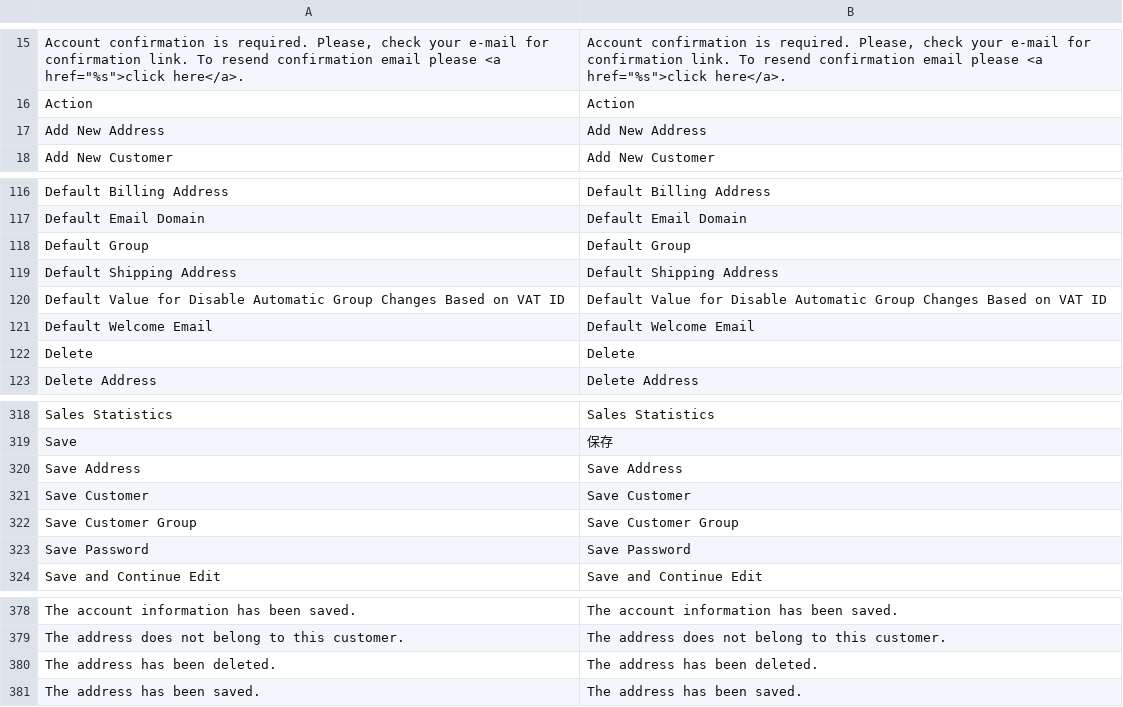
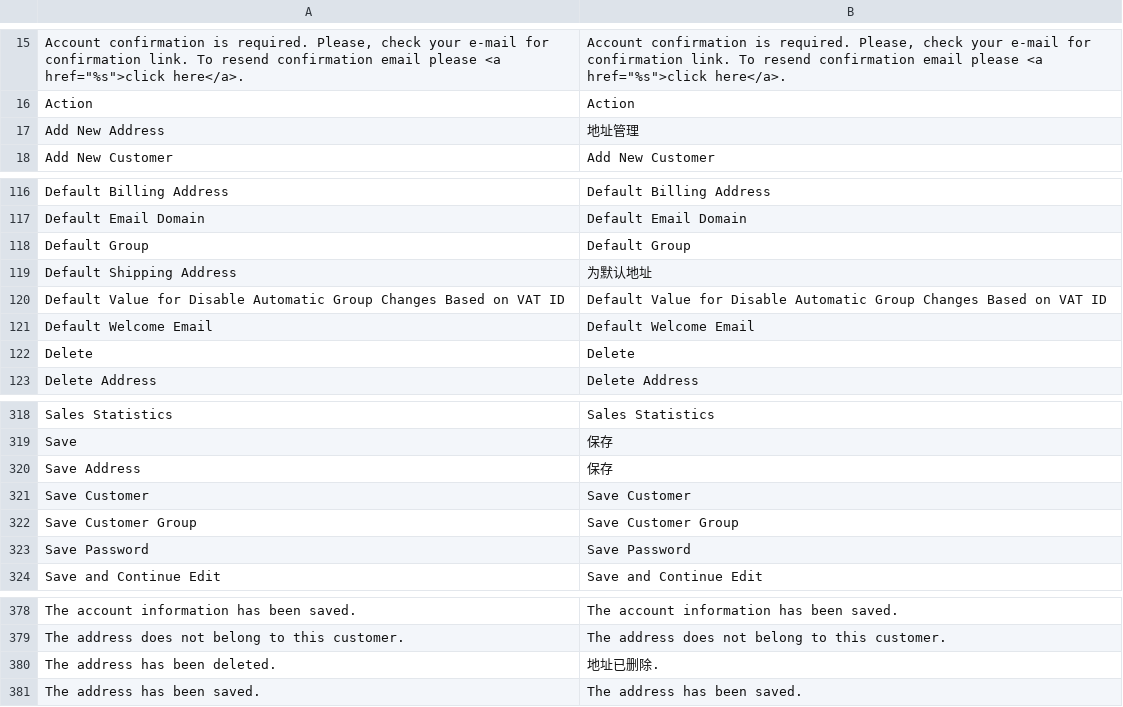
Before and after one commit to noyalin/spalding, a CSV file: app/locale/zh_CN/Mage_Customer.csv, drawn as a sheet; only a part is shown, gaps mark what is left out.

```diff
--- a/app/locale/zh_CN/Mage_Customer.csv
+++ b/app/locale/zh_CN/Mage_Customer.csv
@@ -16,3 +16,3 @@
 "Action","Action"
-"Add New Address","Add New Address"
+"Add New Address","地址管理"
 "Add New Customer","Add New Customer"
@@ -118,3 +118,3 @@
 "Default Group","Default Group"
-"Default Shipping Address","Default Shipping Address"
+"Default Shipping Address","为默认地址"
 "Default Value for Disable Automatic Group Changes Based on VAT ID","Default Value for Disable Automatic Group Changes Based on VAT ID"
@@ -319,3 +319,3 @@
 "Save","保存"
-"Save Address","Save Address"
+"Save Address","保存"
 "Save Customer","Save Customer"
@@ -379,3 +379,3 @@
 "The address does not belong to this customer.","The address does not belong to this customer."
-"The address has been deleted.","The address has been deleted."
+"The address has been deleted.","地址已删除."
 "The address has been saved.","The address has been saved."
```
Also changed, not shown: 2 other files.
